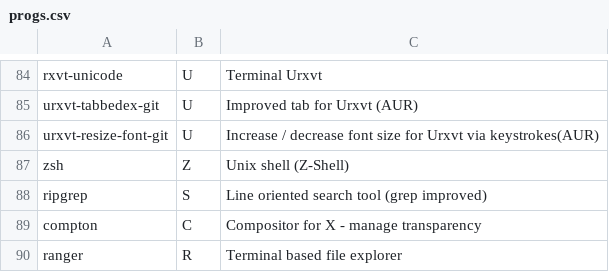
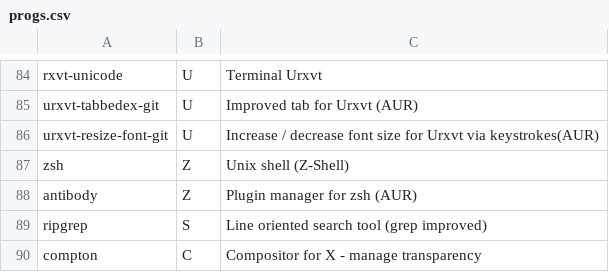
Before and after one commit to Phantas0s/ArchInstall, a CSV file: progs.csv, drawn as a sheet; only a part is shown, gaps mark what is left out; the shorter side is filled out with more unchanged rows; the diff names each change by its address in the sheet, - before the commit and + after, or states it on an @@ line.

Commit message:
Add antibody

```diff
--- a/progs.csv
+++ b/progs.csv
+row 88: antibody | Z | Plugin manager for zsh (AUR)
```
